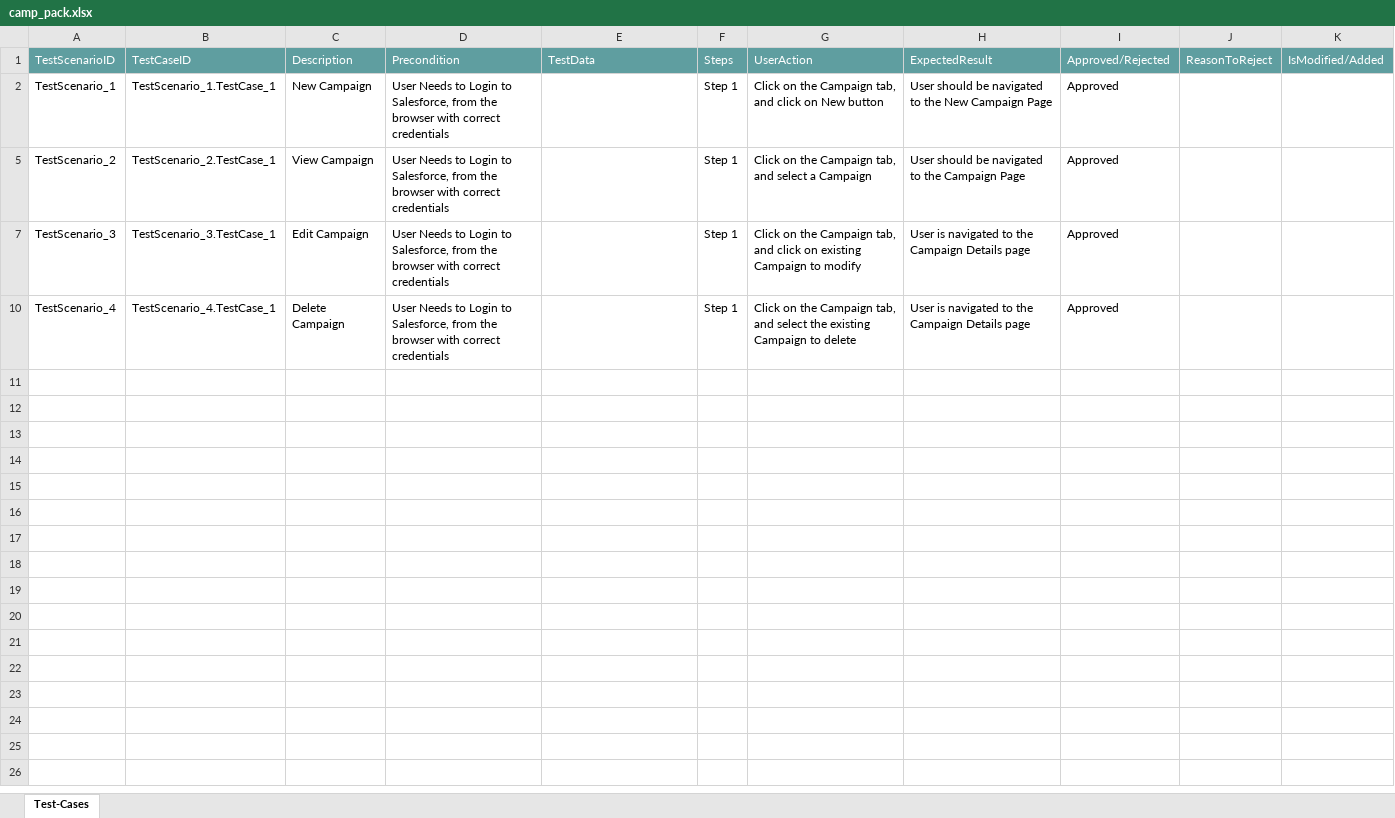
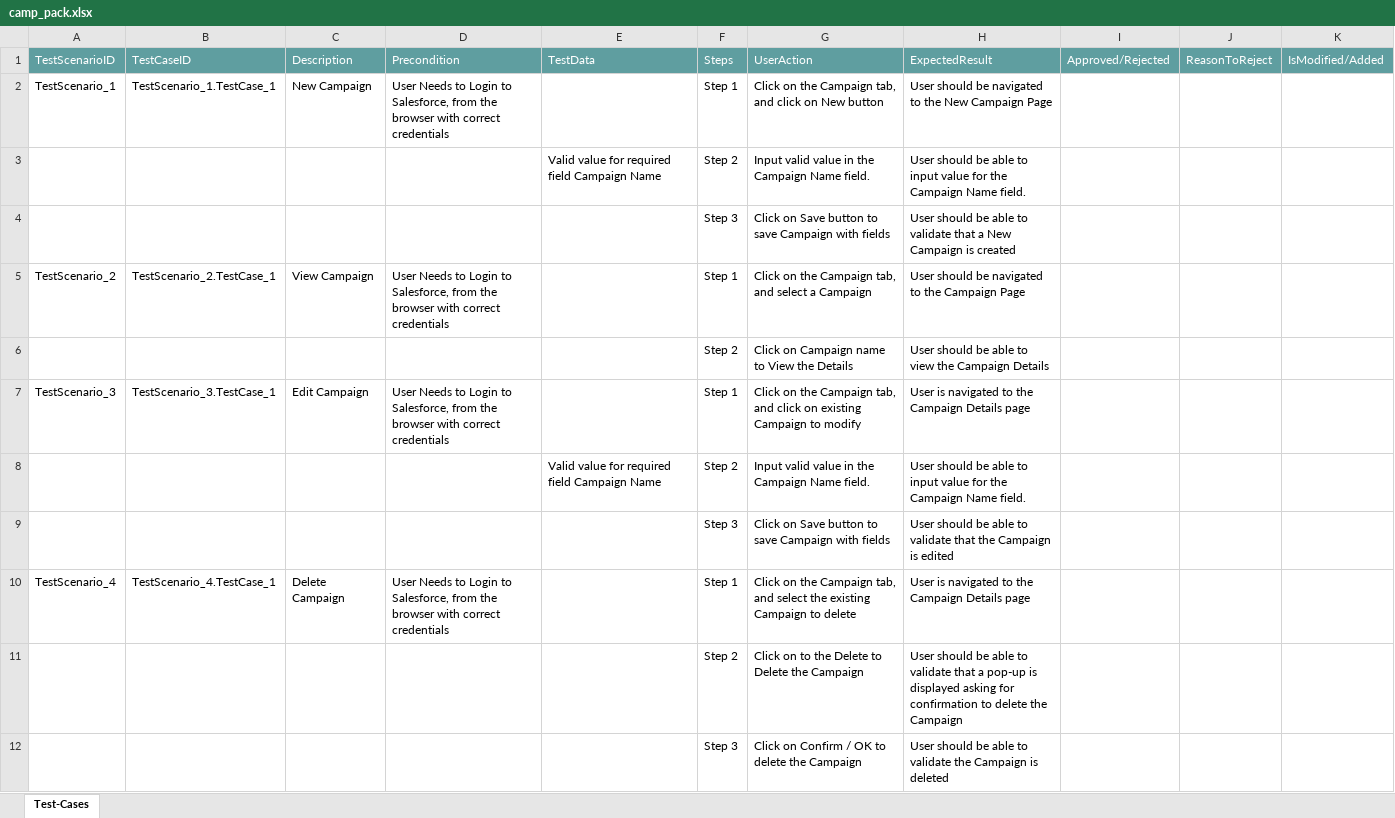
Before and after one commit to ShaikMohamedIrfan/Email_Test, an Excel workbook: camp_pack.xlsx, sheet Test-Cases, drawn as a sheet; values as stored, in another font and other column widths than the file's, no borders; table styles not drawn; the diff names each change by its address in the sheet, - before the commit and + after, or states it on an @@ line.

Commit message:
Initial Commit for Verification of Test cases

```diff
--- a/camp_pack.xlsx (sheet Test-Cases)
+++ b/camp_pack.xlsx (sheet Test-Cases)
-I2: Approved
+I2: (empty)
@@ row 3 unhidden:  |  |  |  | Valid value for required field Campaign Name | Step 2 | Input valid value in the Campaign Name field. | User should be able to input value for the Campaign Name field. @@
@@ row 4 unhidden:  |  |  |  |  | Step 3 | Click on Save button to save Campaign with fields | User should be able to validate that a New Campaign is created @@
-I5: Approved
+I5: (empty)
@@ row 6 unhidden:  |  |  |  |  | Step 2 | Click on Campaign name to View the Details | User should be able to view the Campaign Details @@
-I7: Approved
+I7: (empty)
@@ row 8 unhidden:  |  |  |  | Valid value for required field Campaign Name | Step 2 | Input valid value in the Campaign Name field. | User should be able to input value for the Campaign Name field. @@
@@ row 9 unhidden:  |  |  |  |  | Step 3 | Click on Save button to save Campaign with fields | User should be able to validate that the Campaign is edited @@
-I10: Approved
+I10: (empty)
@@ row 11 unhidden:  |  |  |  |  | Step 2 | Click on to the Delete to Delete the Campaign | User should be able to validate that a pop-up is displayed asking for confirmation to delete the Campaign @@
@@ row 12 unhidden:  |  |  |  |  | Step 3 | Click on Confirm / OK to delete the Campaign | User should be able to validate the Campaign is deleted @@
```
